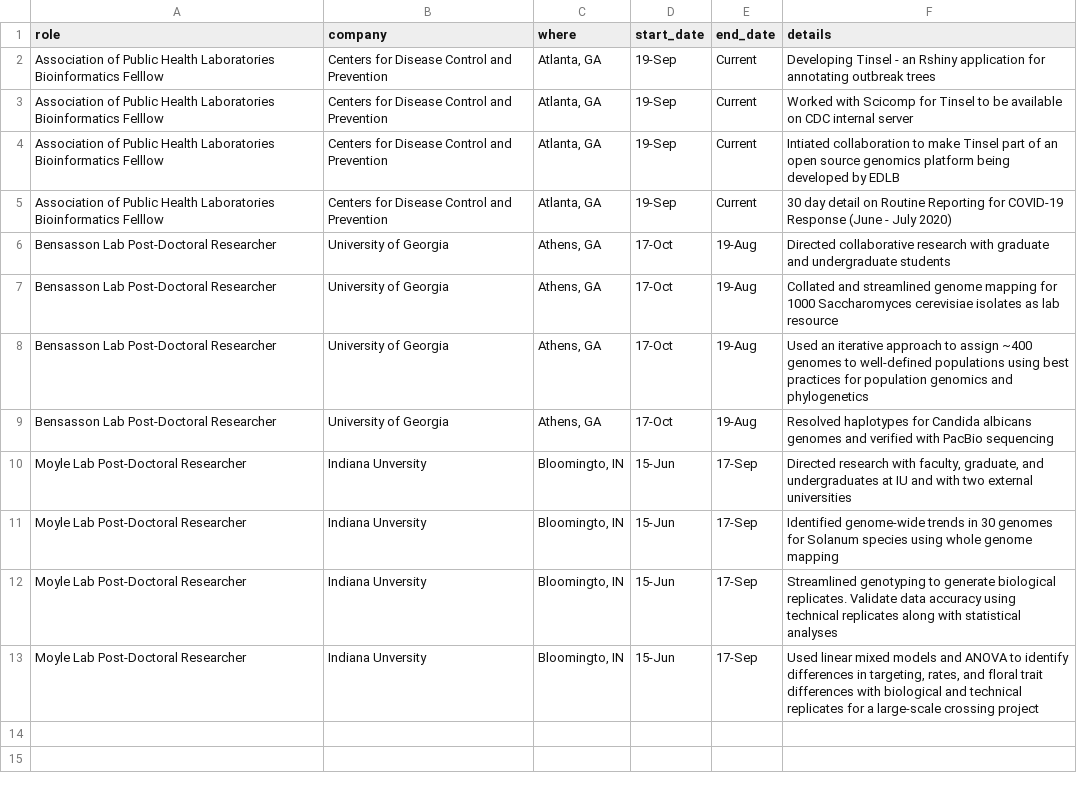
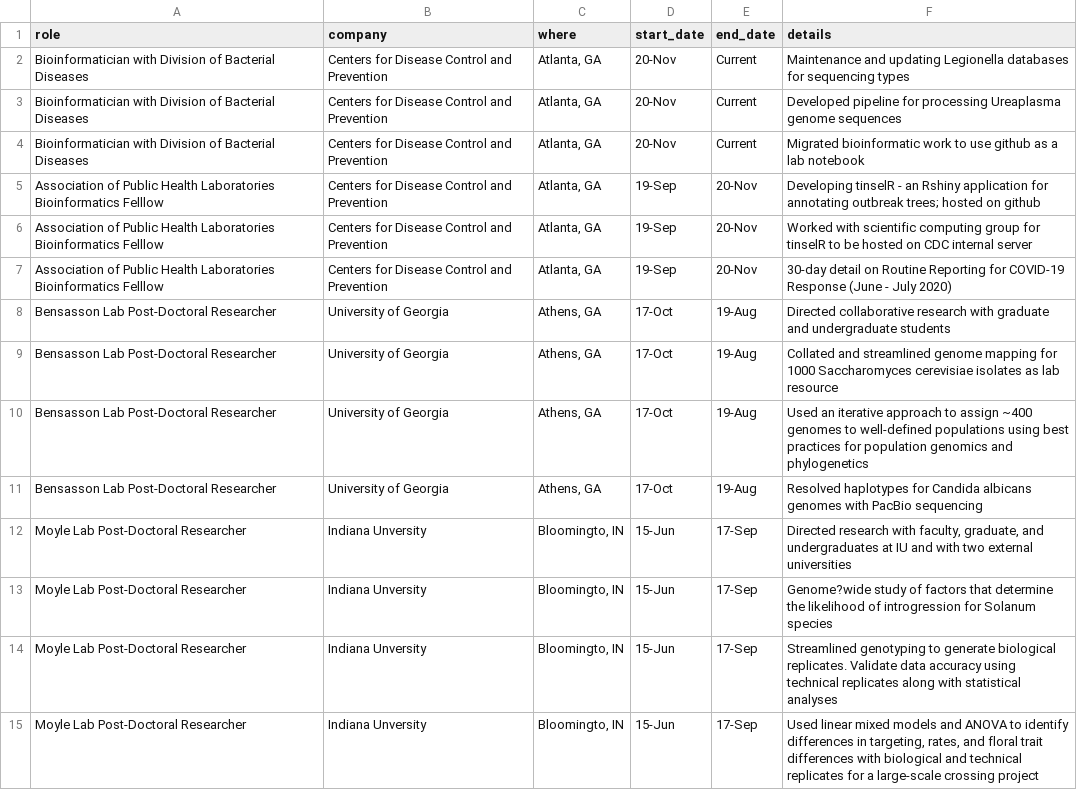
Before and after one commit to jennahamlin/Hamlin.CV, a CSV file: data/appointments.csv, drawn as a sheet.

```diff
--- a/data/appointments.csv
+++ b/data/appointments.csv
@@ -1,6 +1,8 @@
 role, company, where,start_date,end_date,details
-Association of Public Health Laboratories Bioinformatics Felllow,Centers for Disease Control and Prevention,"Atlanta, GA",19-Sep,Current,Developing Tinsel - an Rshiny application for annotating outbreak trees
-Association of Public Health Laboratories Bioinformatics Felllow,Centers for Disease Control and Prevention,"Atlanta, GA",19-Sep,Current,Worked with Scicomp for Tinsel to be available on CDC internal server
-Association of Public Health Laboratories Bioinformatics Felllow,Centers for Disease Control and Prevention,"Atlanta, GA",19-Sep,Current,Intiated collaboration to make Tinsel part of an open source genomics platform being developed by EDLB
-Association of Public Health Laboratories Bioinformatics Felllow,Centers for Disease Control and Prevention,"Atlanta, GA",19-Sep,Current,30 day detail on Routine Reporting for COVID-19 Response (June - July 2020)
+Bioinformatician with Division of Bacterial Diseases,Centers for Disease Control and Prevention,"Atlanta, GA",20-Nov,Current,Maintenance and updating Legionella databases for sequencing types
+Bioinformatician with Division of Bacterial Diseases,Centers for Disease Control and Prevention,"Atlanta, GA",20-Nov,Current,Developed pipeline for processing Ureaplasma genome sequences
+Bioinformatician with Division of Bacterial Diseases,Centers for Disease Control and Prevention,"Atlanta, GA",20-Nov,Current,Migrated bioinformatic work to use github as a lab notebook
+Association of Public Health Laboratories Bioinformatics Felllow,Centers for Disease Control and Prevention,"Atlanta, GA",19-Sep,20-Nov,Developing tinselR - an Rshiny application for annotating outbreak trees; hosted on github
+Association of Public Health Laboratories Bioinformatics Felllow,Centers for Disease Control and Prevention,"Atlanta, GA",19-Sep,20-Nov,Worked with scientific computing group for tinselR to be hosted on CDC internal server
+Association of Public Health Laboratories Bioinformatics Felllow,Centers for Disease Control and Prevention,"Atlanta, GA",19-Sep,20-Nov,30-day detail on Routine Reporting for COVID-19 Response (June - July 2020)
 Bensasson Lab Post-Doctoral Researcher,University of Georgia,"Athens, GA",17-Oct,19-Aug,Directed collaborative research with graduate and undergraduate students
@@ -8,5 +10,5 @@ Bensasson Lab Post-Doctoral Researcher,University of Georgia,"Athens, GA",17-Oct
 Bensasson Lab Post-Doctoral Researcher,University of Georgia,"Athens, GA",17-Oct,19-Aug,Used an iterative approach to assign ~400 genomes to well-defined populations using best practices for population genomics and phylogenetics
-Bensasson Lab Post-Doctoral Researcher,University of Georgia,"Athens, GA",17-Oct,19-Aug,Resolved haplotypes for Candida albicans genomes and verified with PacBio sequencing
+Bensasson Lab Post-Doctoral Researcher,University of Georgia,"Athens, GA",17-Oct,19-Aug,Resolved haplotypes for Candida albicans genomes with PacBio sequencing
 Moyle Lab Post-Doctoral Researcher,Indiana Unversity,"Bloomingto, IN",15-Jun,17-Sep,"Directed research with faculty, graduate, and undergraduates at IU and with two external universities"
-Moyle Lab Post-Doctoral Researcher,Indiana Unversity,"Bloomingto, IN",15-Jun,17-Sep,Identified genome-wide trends in 30 genomes for Solanum species using whole genome mapping
+Moyle Lab Post-Doctoral Researcher,Indiana Unversity,"Bloomingto, IN",15-Jun,17-Sep,Genome?wide study of factors that determine the likelihood of introgression for Solanum species
 Moyle Lab Post-Doctoral Researcher,Indiana Unversity,"Bloomingto, IN",15-Jun,17-Sep,Streamlined genotyping to generate biological replicates. Validate data accuracy using technical replicates along with statistical analyses
```
Also changed, not shown: data/presentations.csv, data/skills.csv, 4 other files.
